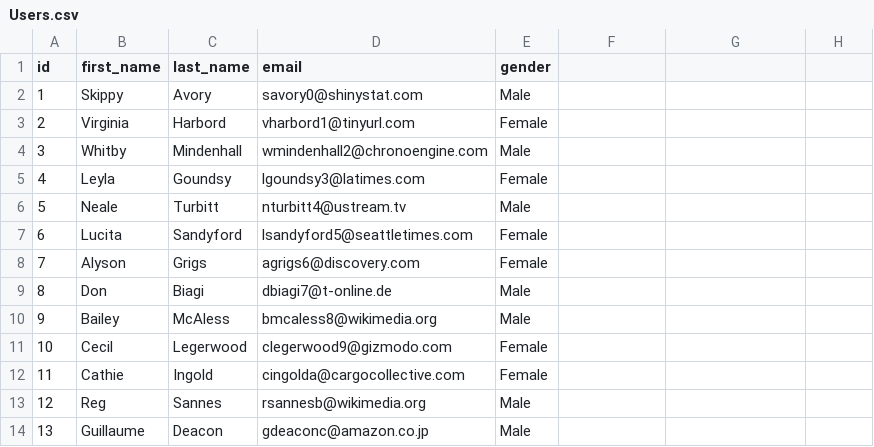
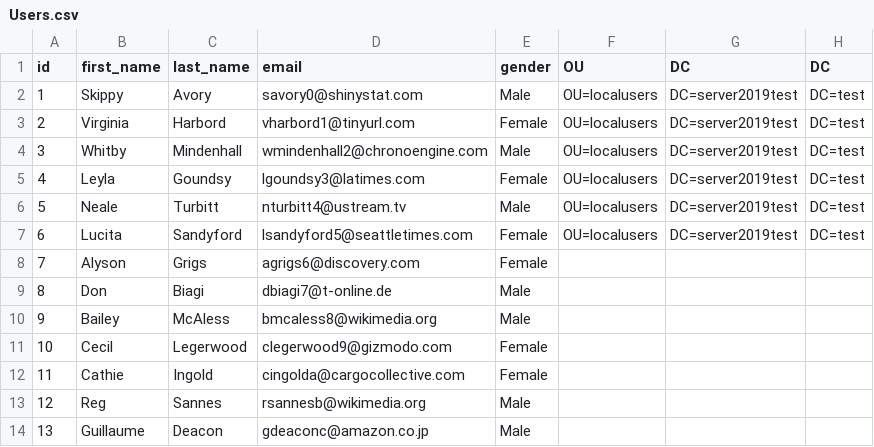
Before and after one commit to FreddeITsupport98/subprocess, a CSV file: Users.csv, drawn as a sheet; only a part is shown.

```diff
--- a/Users.csv
+++ b/Users.csv
@@ -1,8 +1,8 @@
-id,first_name,last_name,email,gender
-1,Skippy,Avory,savory0@shinystat.com,Male
-2,Virginia,Harbord,vharbord1@tinyurl.com,Female
-3,Whitby,Mindenhall,wmindenhall2@chronoengine.com,Male
-4,Leyla,Goundsy,lgoundsy3@latimes.com,Female
-5,Neale,Turbitt,nturbitt4@ustream.tv,Male
-6,Lucita,Sandyford,lsandyford5@seattletimes.com,Female
+id,first_name,last_name,email,gender,OU,DC,DC
+1,Skippy,Avory,savory0@shinystat.com,Male,OU=localusers,DC=server2019test,DC=test
+2,Virginia,Harbord,vharbord1@tinyurl.com,Female,OU=localusers,DC=server2019test,DC=test
+3,Whitby,Mindenhall,wmindenhall2@chronoengine.com,Male,OU=localusers,DC=server2019test,DC=test
+4,Leyla,Goundsy,lgoundsy3@latimes.com,Female,OU=localusers,DC=server2019test,DC=test
+5,Neale,Turbitt,nturbitt4@ustream.tv,Male,OU=localusers,DC=server2019test,DC=test
+6,Lucita,Sandyford,lsandyford5@seattletimes.com,Female,OU=localusers,DC=server2019test,DC=test
 7,Alyson,Grigs,agrigs6@discovery.com,Female
```
Also changed, not shown: 1 other file.
